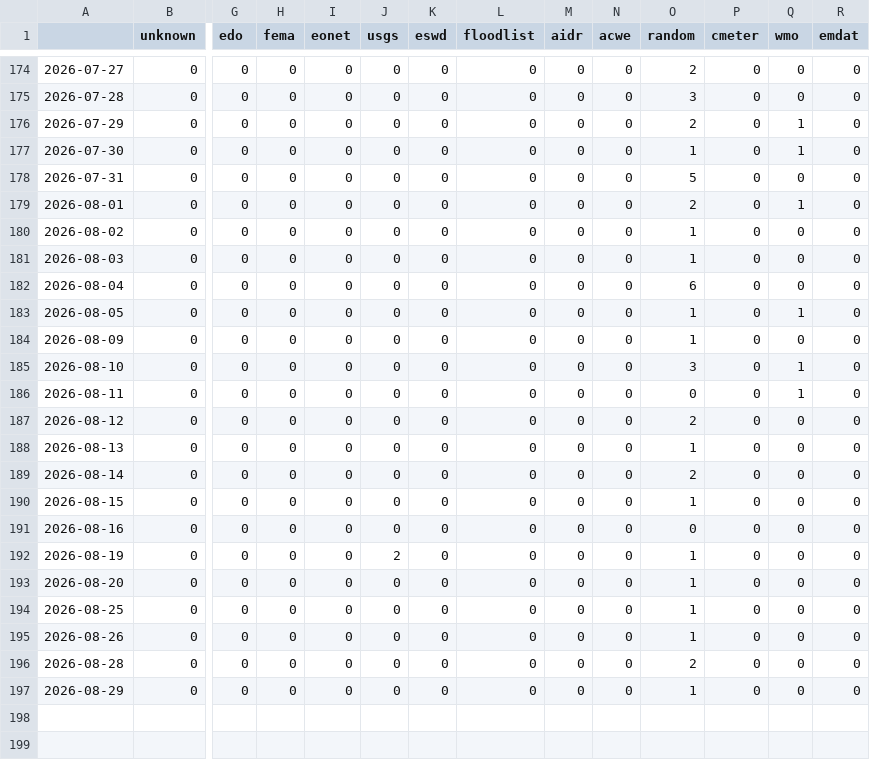
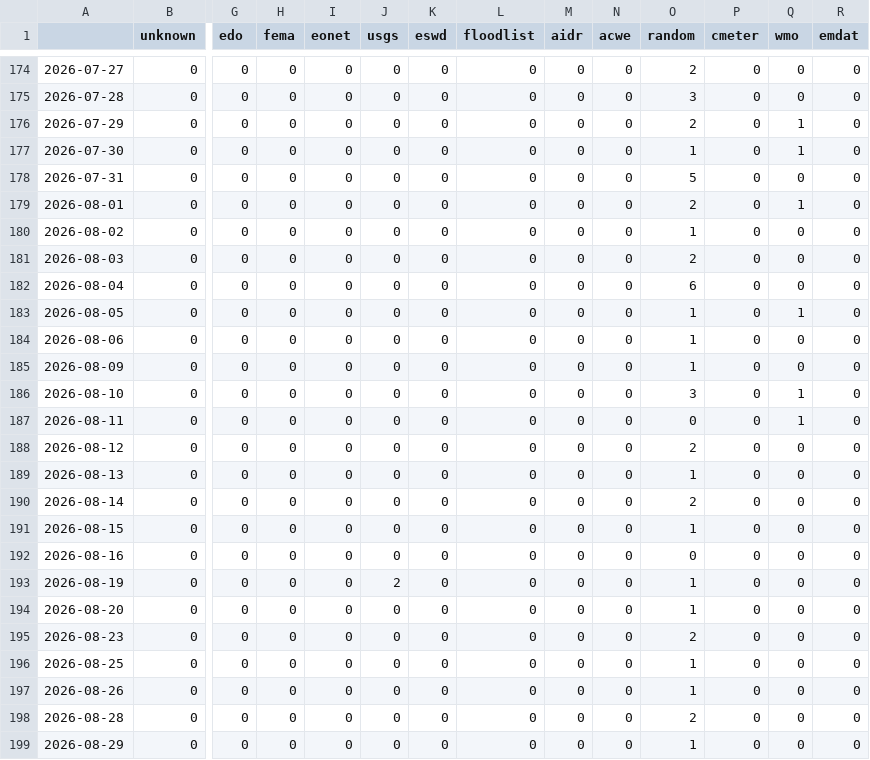
Before and after one commit to sonjanews/norwegianExtreme, a CSV file: csv/feeds_date.csv, drawn as a sheet; only a part is shown, gaps mark what is left out; rows hold the shown columns only; the diff names each change by its address in the sheet, - before the commit and + after, or states it on an @@ line.

```diff
--- a/csv/feeds_date.csv
+++ b/csv/feeds_date.csv
-O181 (random): 1
+O181 (random): 2
+row 184: 2026-08-06 | 0 | 0 | 0 | 0 | 0 | 0 | 0 | 0 | 0 | 1 | 0 | 0 | 0
+row 195: 2026-08-23 | 0 | 0 | 0 | 0 | 0 | 0 | 0 | 0 | 0 | 2 | 0 | 0 | 0
```
Also changed, not shown: csv/extremes_date.csv, 9 other files.
